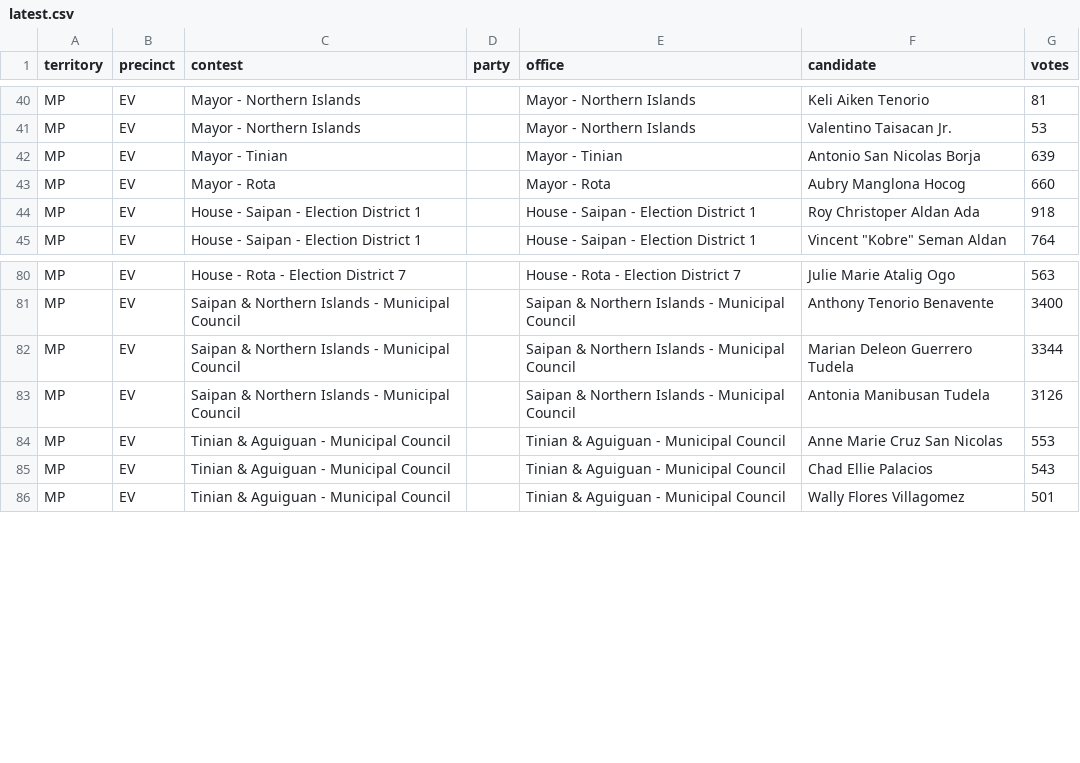
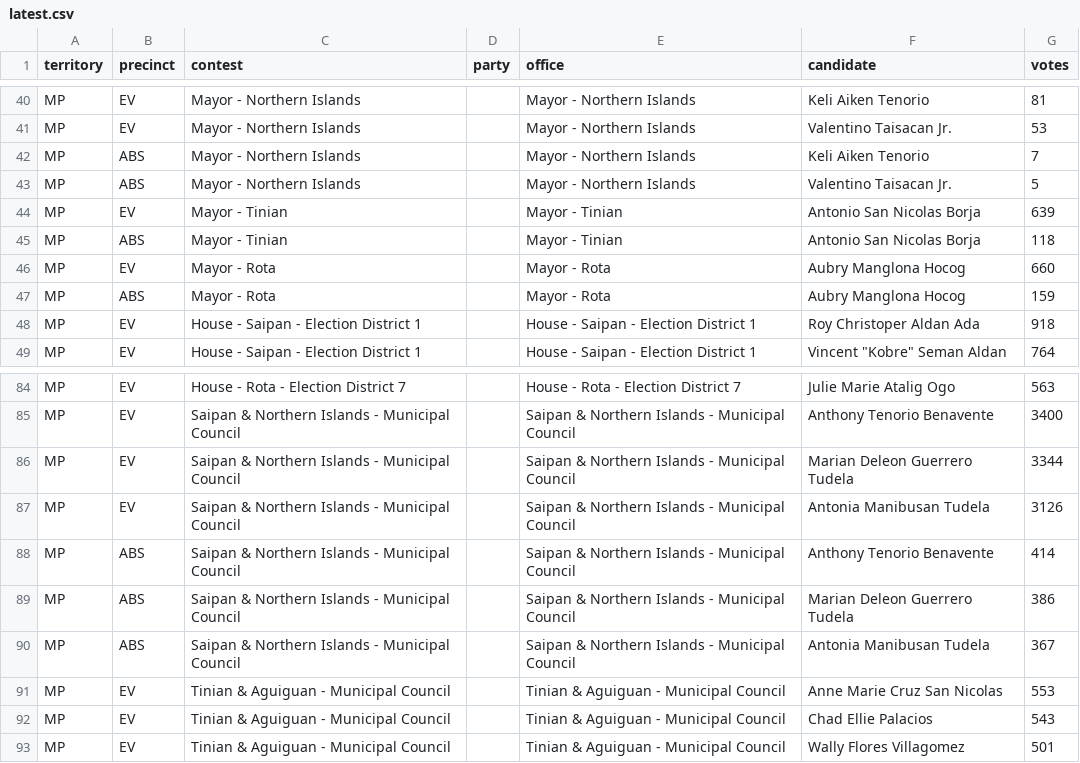
Before and after one commit to contextofislands/2026-territory-election-results, a CSV file: data/northern-mariana-islands/latest.csv, drawn as a sheet; only a part is shown, gaps mark what is left out.

Commit message:
Northern Mariana Islands: UNOFFICIAL report, read 2026-11-03T16:42:39.841Z

```diff
--- a/data/northern-mariana-islands/latest.csv
+++ b/data/northern-mariana-islands/latest.csv
@@ -41,4 +41,8 @@ MP,EV,Mayor - Northern Islands,,Mayor - Northern Islands,Keli Aiken Tenorio,81
 MP,EV,Mayor - Northern Islands,,Mayor - Northern Islands,Valentino Taisacan Jr.,53
+MP,ABS,Mayor - Northern Islands,,Mayor - Northern Islands,Keli Aiken Tenorio,7
+MP,ABS,Mayor - Northern Islands,,Mayor - Northern Islands,Valentino Taisacan Jr.,5
 MP,EV,Mayor - Tinian,,Mayor - Tinian,Antonio San Nicolas Borja,639
+MP,ABS,Mayor - Tinian,,Mayor - Tinian,Antonio San Nicolas Borja,118
 MP,EV,Mayor - Rota,,Mayor - Rota,Aubry Manglona Hocog,660
+MP,ABS,Mayor - Rota,,Mayor - Rota,Aubry Manglona Hocog,159
 MP,EV,House - Saipan - Election District 1,,House - Saipan - Election District 1,Roy Christoper Aldan Ada,918
@@ -83,2 +87,5 @@ MP,EV,Saipan & Northern Islands - Municipal Council,,Saipan & Northern Islands -
 MP,EV,Saipan & Northern Islands - Municipal Council,,Saipan & Northern Islands - Municipal Council,Antonia Manibusan Tudela,3126
+MP,ABS,Saipan & Northern Islands - Municipal Council,,Saipan & Northern Islands - Municipal Council,Anthony Tenorio Benavente,414
+MP,ABS,Saipan & Northern Islands - Municipal Council,,Saipan & Northern Islands - Municipal Council,Marian Deleon Guerrero Tudela,386
+MP,ABS,Saipan & Northern Islands - Municipal Council,,Saipan & Northern Islands - Municipal Council,Antonia Manibusan Tudela,367
 MP,EV,Tinian & Aguiguan - Municipal Council,,Tinian & Aguiguan - Municipal Council,Anne Marie Cruz San Nicolas,553
```
